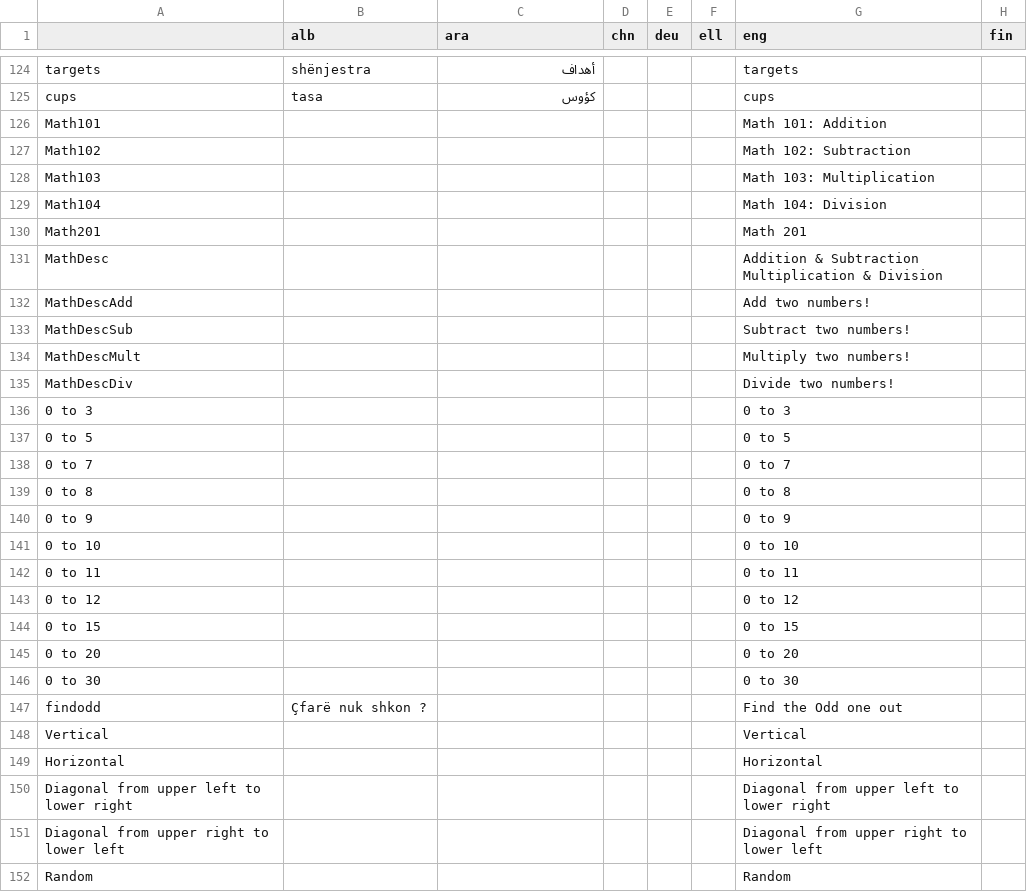
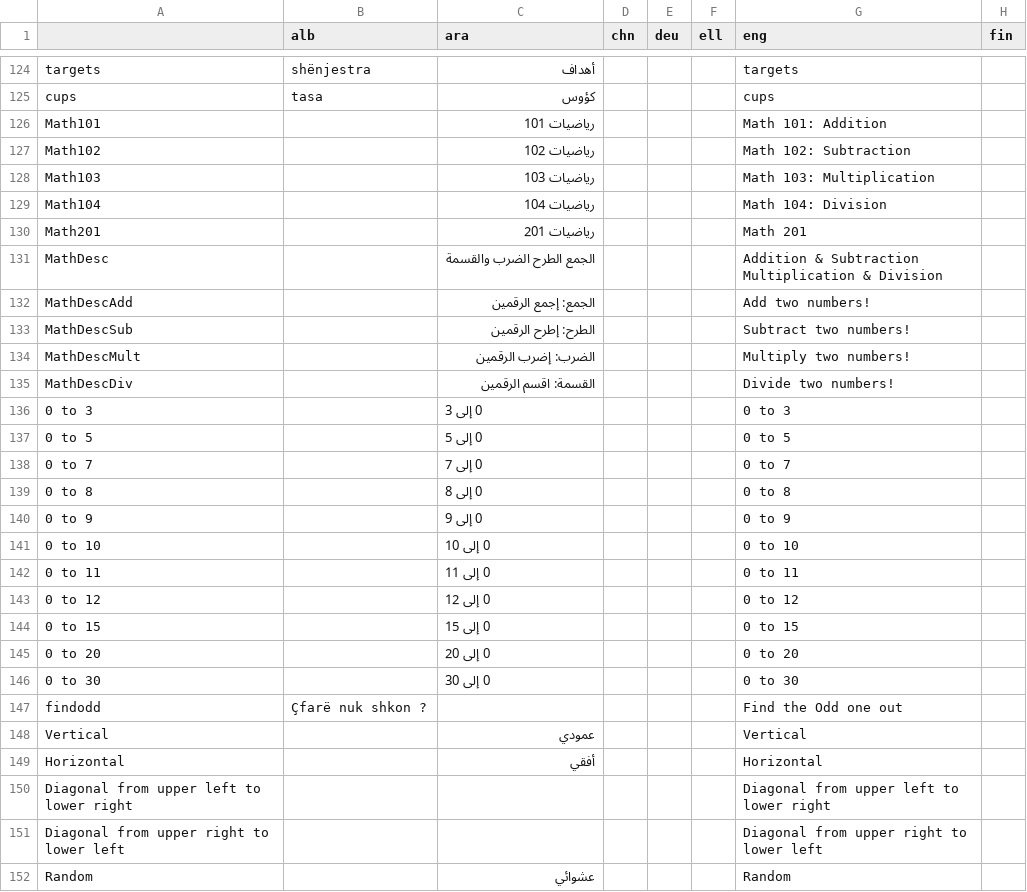
Before and after one commit to wafaahs/GazePlay, a CSV file: gazeplay-data/src/main/resources/data/multilinguism/multilinguism.csv, drawn as a sheet; only a part is shown, gaps mark what is left out; the diff covers the shown part only; the diff names each change by its address in the sheet, - before the commit and + after, or states it on an @@ line.

Commit message:
Added Missing Arabic Translations

```diff
--- a/gazeplay-data/src/main/resources/data/multilinguism/multilinguism.csv
+++ b/gazeplay-data/src/main/resources/data/multilinguism/multilinguism.csv
-C126 (ara): (empty)
+C126 (ara): رياضيات 101
-C127 (ara): (empty)
+C127 (ara): رياضيات 102
-C128 (ara): (empty)
+C128 (ara): رياضيات 103
-C129 (ara): (empty)
+C129 (ara): رياضيات 104
-C130 (ara): (empty)
+C130 (ara): رياضيات 201
-C131 (ara): (empty)
+C131 (ara): الجمع الطرح الضرب والقسمة
-C132 (ara): (empty)
+C132 (ara): الجمع: إجمع الرقمين
-C133 (ara): (empty)
+C133 (ara): الطرح: إطرح الرقمين
-C134 (ara): (empty)
+C134 (ara): الضرب: إضرب الرقمين
-C135 (ara): (empty)
+C135 (ara): القسمة: اقسم الرقمين
-C136 (ara): (empty)
+C136 (ara): 0 إلى 3
-C137 (ara): (empty)
+C137 (ara): 0 إلى 5
-C138 (ara): (empty)
+C138 (ara): 0 إلى 7
-C139 (ara): (empty)
+C139 (ara): 0 إلى 8
-C140 (ara): (empty)
+C140 (ara): 0 إلى 9
-C141 (ara): (empty)
+C141 (ara): 0 إلى 10
-C142 (ara): (empty)
+C142 (ara): 0 إلى 11
-C143 (ara): (empty)
+C143 (ara): 0 إلى 12
-C144 (ara): (empty)
+C144 (ara): 0 إلى 15
-C145 (ara): (empty)
+C145 (ara): 0 إلى 20
-C146 (ara): (empty)
+C146 (ara): 0 إلى 30
-C148 (ara): (empty)
+C148 (ara): عمودي
-C149 (ara): (empty)
+C149 (ara): أفقي
-C152 (ara): (empty)
+C152 (ara): عشوائي
```
Also changed, not shown: 24 edited cells elsewhere in this file, 1 other file.
